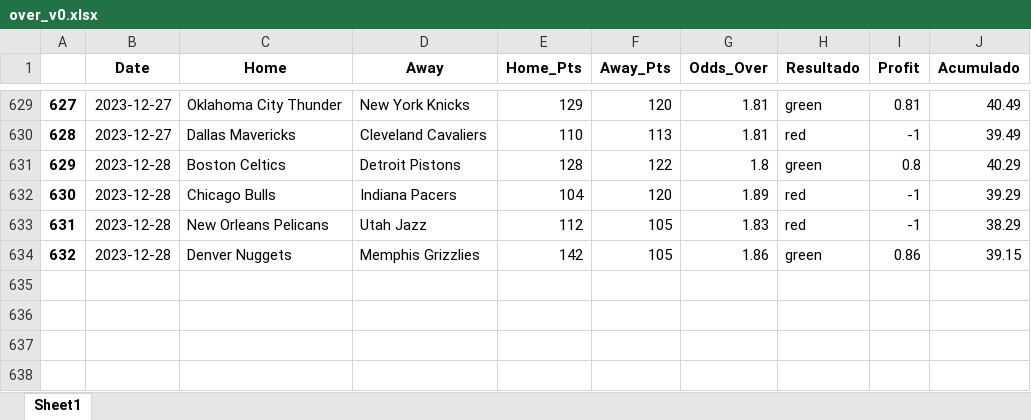
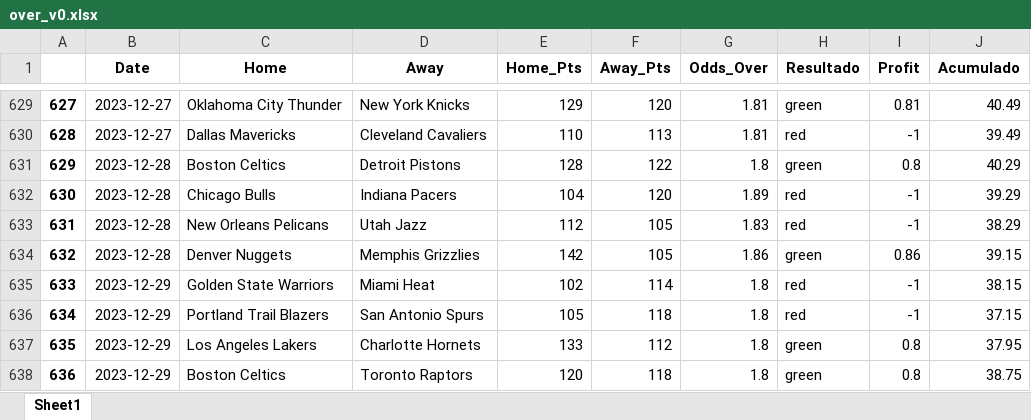
Before and after one commit to johnn1sbo3s/basketball_models, an Excel workbook: acp_metodos/excel_files/over_v0.xlsx, sheet Sheet1, drawn as a sheet; only a part is shown, gaps mark what is left out; values as stored, in another font and other column widths than the file's, no borders; the diff names each change by its address in the sheet, - before the commit and + after, or states it on an @@ line.

```diff
--- a/acp_metodos/excel_files/over_v0.xlsx (sheet Sheet1)
+++ b/acp_metodos/excel_files/over_v0.xlsx (sheet Sheet1)
+row 635: 633 | 2023-12-29 | Golden State Warriors | Miami Heat | 102 | 114 | 1.8 | red | -1 | 38.15
+row 636: 634 | 2023-12-29 | Portland Trail Blazers | San Antonio Spurs | 105 | 118 | 1.8 | red | -1 | 37.15
+row 637: 635 | 2023-12-29 | Los Angeles Lakers | Charlotte Hornets | 133 | 112 | 1.8 | green | 0.8 | 37.95
+row 638: 636 | 2023-12-29 | Boston Celtics | Toronto Raptors | 120 | 118 | 1.8 | green | 0.8 | 38.75
```
Also changed, not shown: 8 other files.
